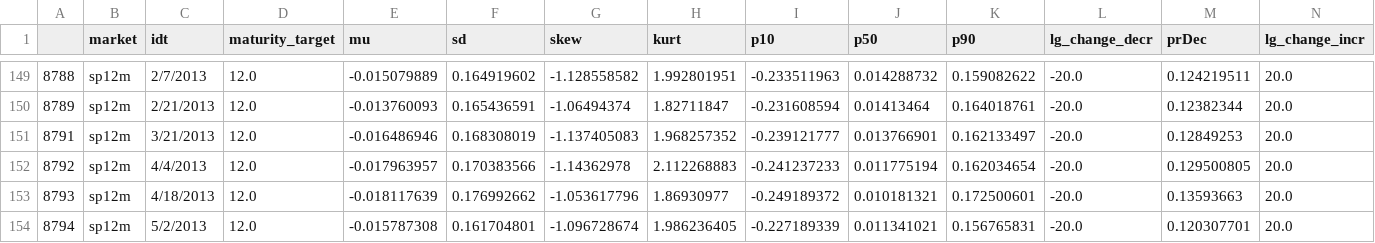
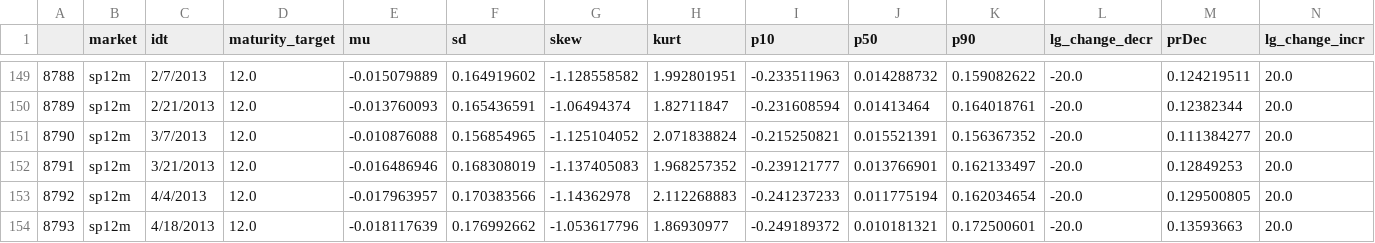
Before and after one commit to bill95196/IAQF, a CSV file: data/sp12m_12.csv, drawn as a sheet; only a part is shown, gaps mark what is left out; the shorter side is filled out with more unchanged rows; rows hold the shown columns only; the diff names each change by its address in the sheet, - before the commit and + after, or states it on an @@ line.

Commit message:
Corrected data with half implemented sampling

```diff
--- a/data/sp12m_12.csv
+++ b/data/sp12m_12.csv
+row 151: 8790 | sp12m | 3/7/2013 | 12.0 | -0.010876088 | 0.156854965 | -1.125104052 | 2.071838824 | -0.215250821 | 0.015521391 | 0.156367352 | -20.0 | 0.111384277 | 20.0
```
Also changed, not shown: 5 other files.
